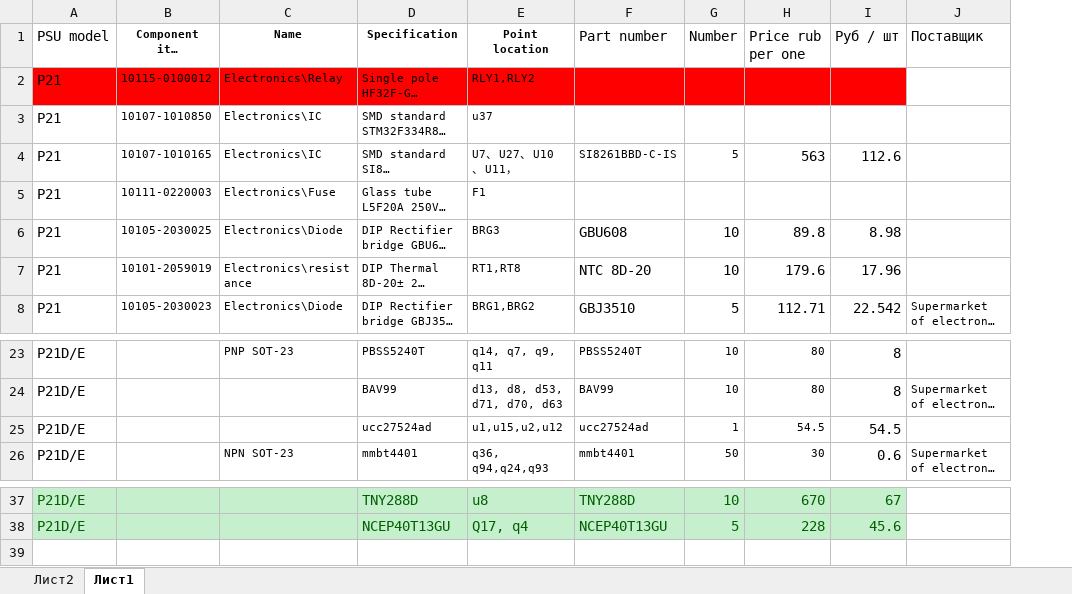
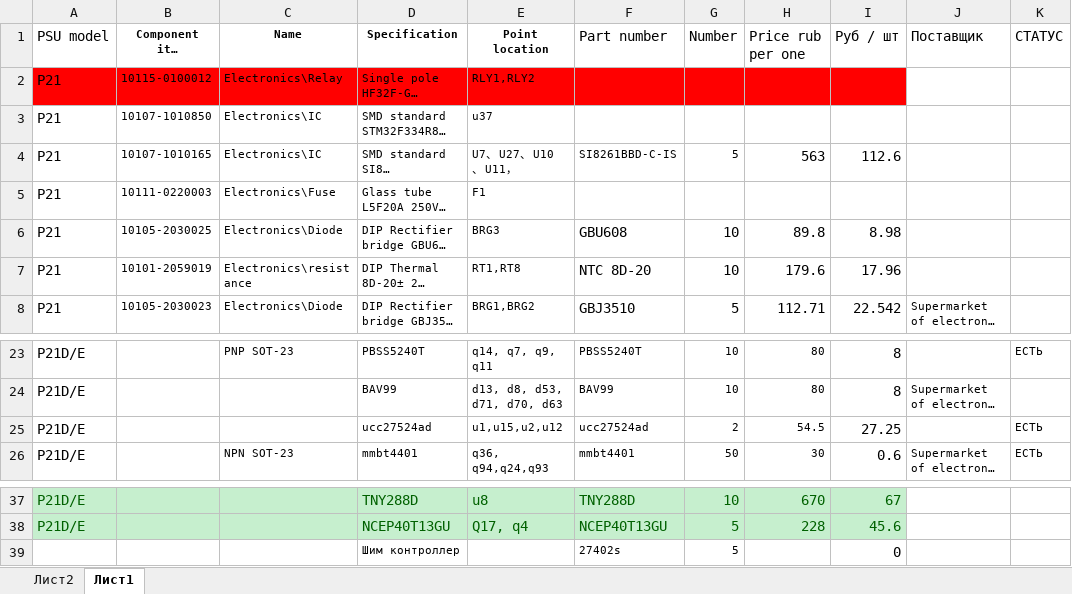
Before and after one commit to nikkyxxx/repaireMiners, an Excel workbook: Specification_исходная.xlsx, sheet Лист1, drawn as a sheet; only a part is shown, gaps mark what is left out; long unchanged cells end in …; values as stored, in another font and other column widths than the file's, no borders; conditional formats and table styles not drawn; the diff names each change by its address in the sheet, - before the commit and + after, or states it on an @@ line.

```diff
--- a/Specification_исходная.xlsx (sheet Лист1)
+++ b/Specification_исходная.xlsx (sheet Лист1)
+column K (СТАТУС), rows 23-26: ЕСТЬ |  | ЕСТЬ | ЕСТЬ
-G25 (Number): 1
+G25 (Number): 2
-I25 (Руб / шт): 54.5
+I25 (Руб / шт): 27.25
+row 39:  |  |  | Шим контроллер |  | 27402s | 5 |  | 0
```
Also changed, not shown: 5 other files.
